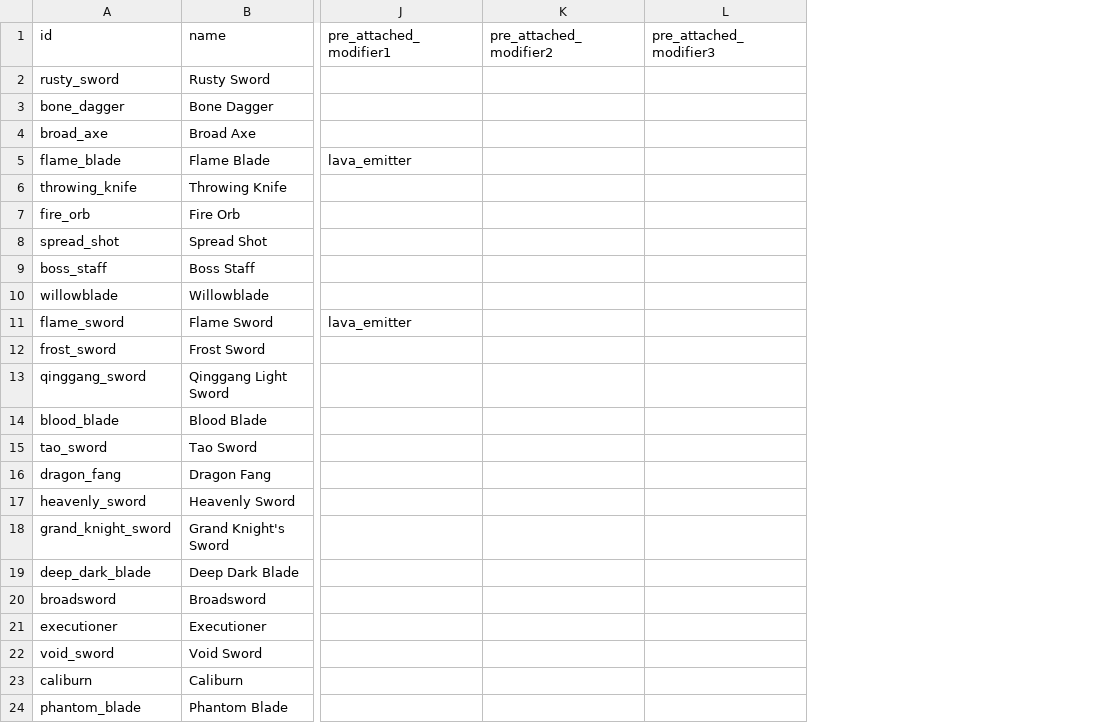
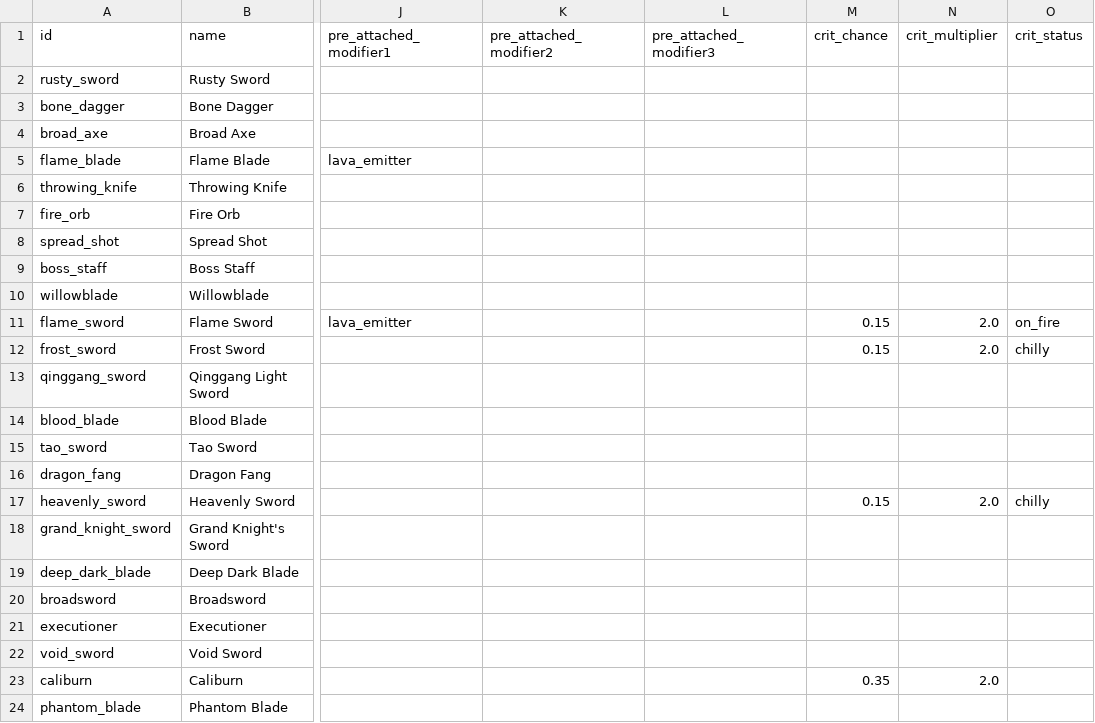
Before and after one commit to WMsans/top-down-rogue, a CSV file: docs/design_docs/weapons.csv, drawn as a sheet; only a part is shown, gaps mark what is left out; the diff names each change by its address in the sheet, - before the commit and + after, or states it on an @@ line.

Commit message:
feat: crit columns in weapons.csv overlaid by WeaponRegistry

```diff
--- a/docs/design_docs/weapons.csv
+++ b/docs/design_docs/weapons.csv
+column M (crit_chance), rows 11-23: 0.15 | 0.15 |  |  |  |  | 0.15 |  |  |  |  |  | 0.35
+column N (crit_multiplier), rows 11-23: 2.0 | 2.0 |  |  |  |  | 2.0 |  |  |  |  |  | 2.0
+column O (crit_status), rows 11-17: on_fire | chilly |  |  |  |  | chilly
```
Also changed, not shown: 2 other files.
